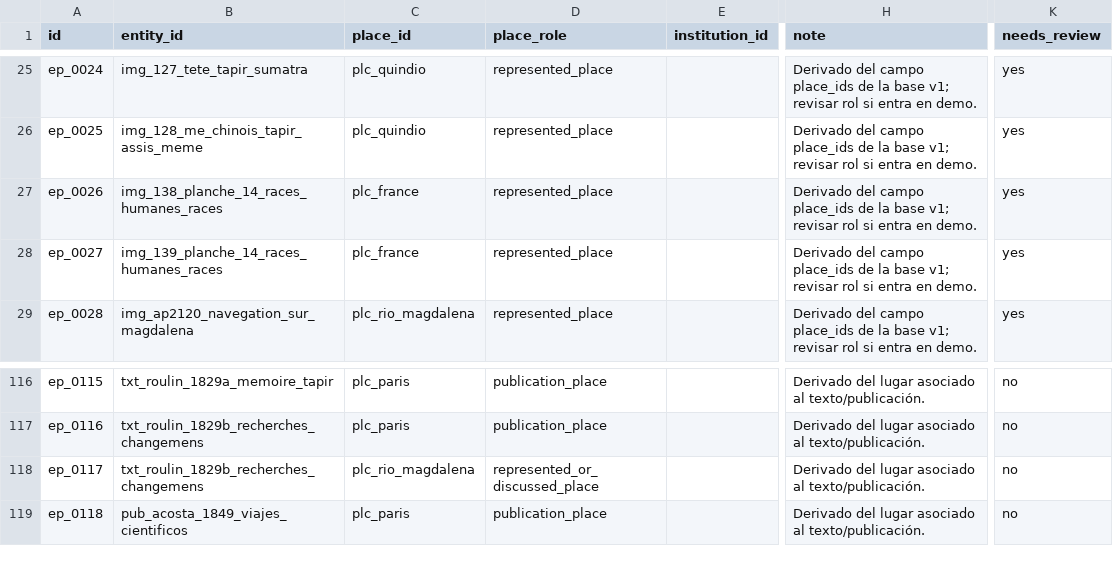
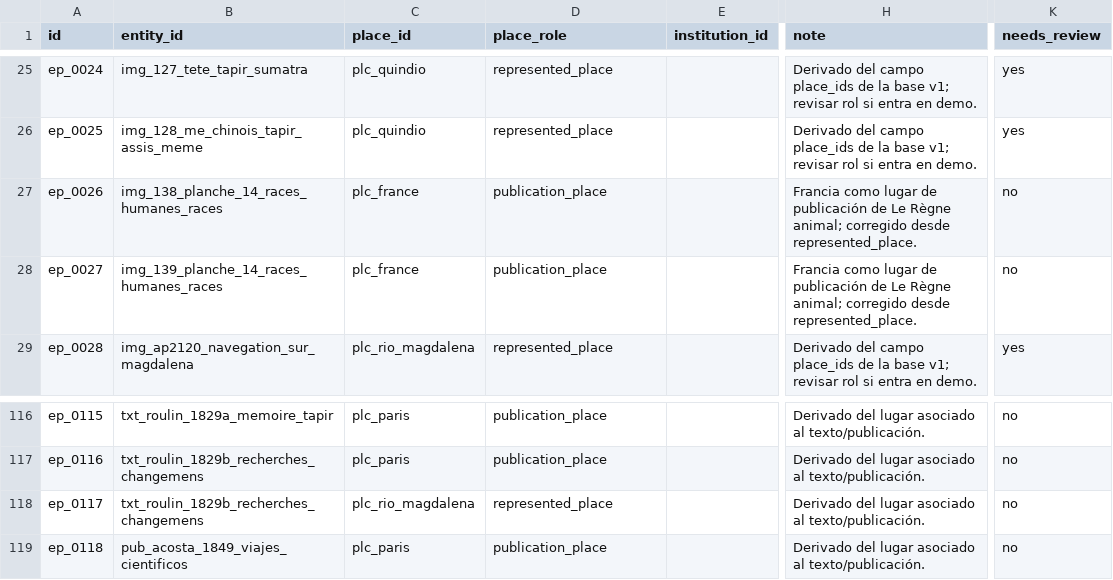
Before and after one commit to juanfuc/atlas-mediaciones, a CSV file: data/raw/entity_places.csv, drawn as a sheet; only a part is shown, gaps mark what is left out; the diff names each change by its address in the sheet, - before the commit and + after, or states it on an @@ line.

Commit message:
Version demo con visor de imagen y expansion global

```diff
--- a/data/raw/entity_places.csv
+++ b/data/raw/entity_places.csv
-D27:D28 (place_role): represented_place
+D27:D28 (place_role): publication_place
-H27:H28 (note): Derivado del campo place_ids de la base v1; revisar rol si entra en demo.
+H27:H28 (note): Francia como lugar de publicación de Le Règne animal; corregido desde represented_place.
-K27:K28 (needs_review): yes
+K27:K28 (needs_review): no
-D118 (place_role): represented_or_discussed_place
+D118 (place_role): represented_place
```
Also changed, not shown: 9 other files.
